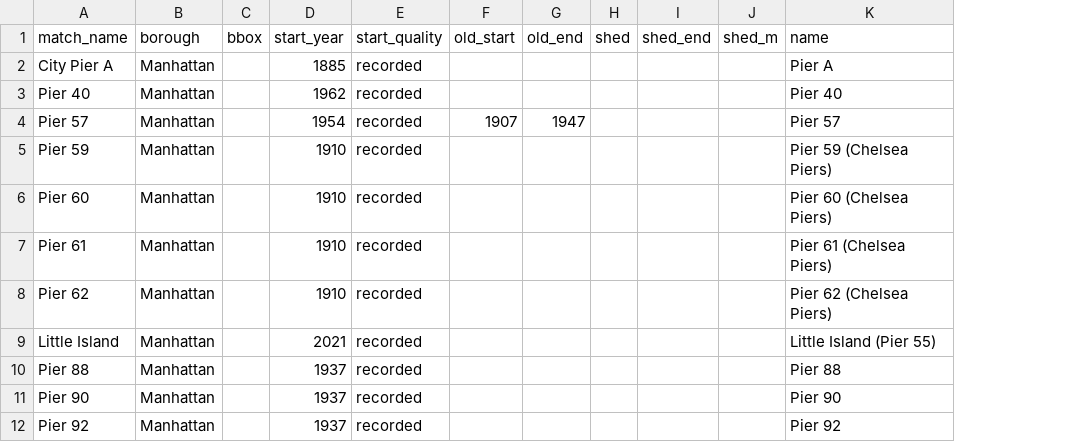
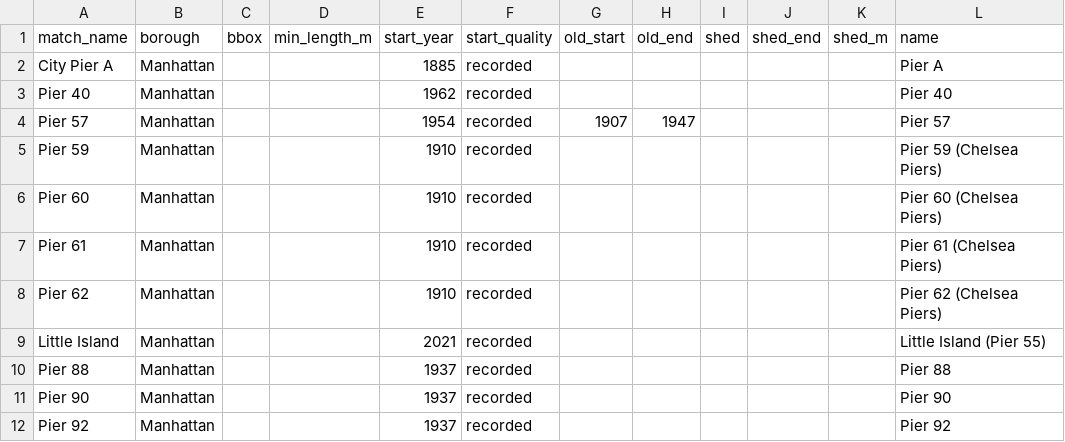
Before and after one commit to tjaffee99/nyc, a CSV file: data/manual/piers/research.csv, drawn as a sheet; only a part is shown; the diff names each change by its address in the sheet, - before the commit and + after, or states it on an @@ line.

```diff
--- a/data/manual/piers/research.csv
+++ b/data/manual/piers/research.csv
+column D (min_length_m), empty
```
Also changed, not shown: data/manual/piers/review.csv, 6 other files.
